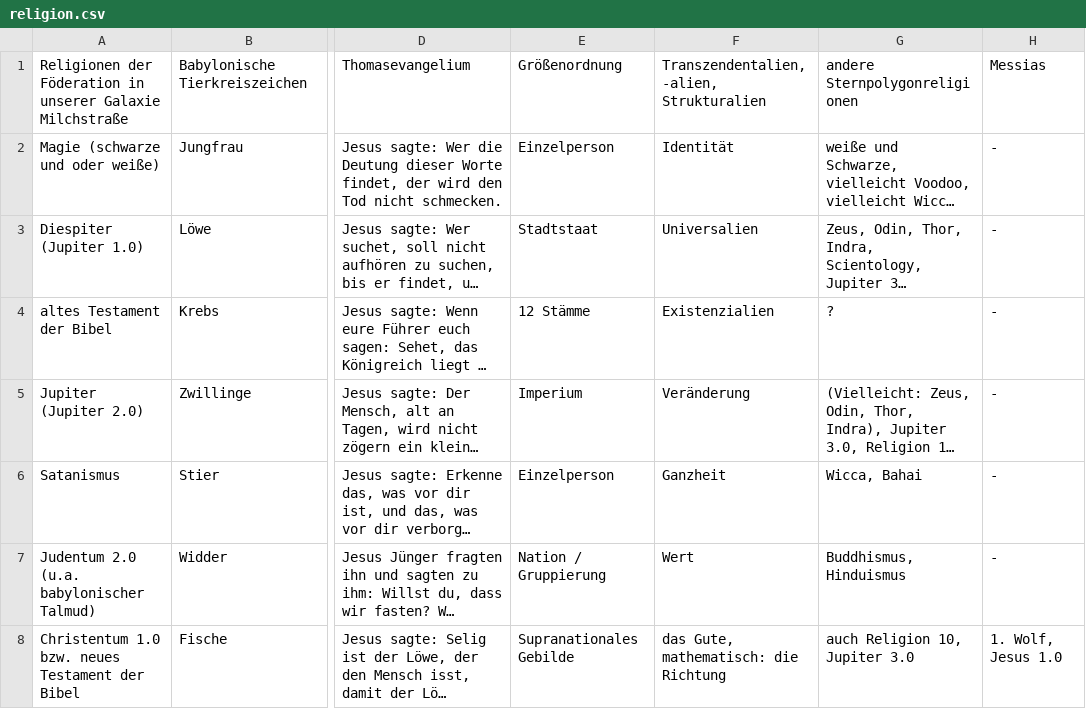
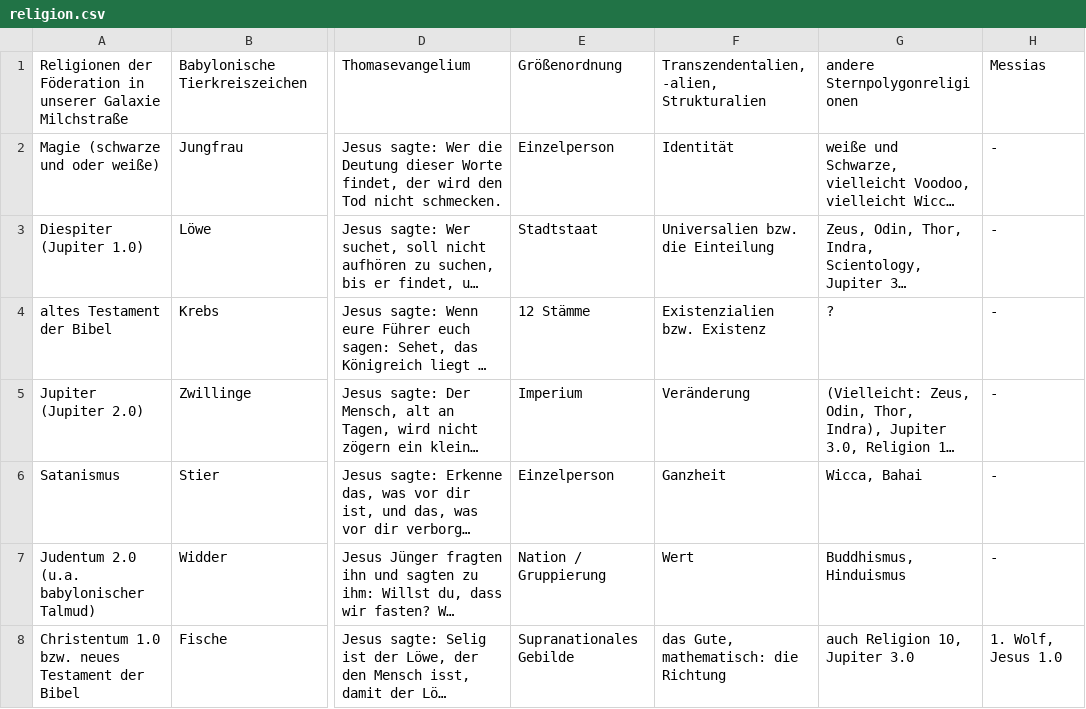
Before and after one commit to githubuser2000/reta-23-07-20, a CSV file: religion.csv, drawn as a sheet; only a part is shown, gaps mark what is left out; long unchanged cells end in …; the diff names each change by its address in the sheet, - before the commit and + after, or states it on an @@ line.

Commit message:
transzendentalien religionen.html

```diff
--- a/religion.csv
+++ b/religion.csv
-F3: Universalien
+F3: Universalien bzw. die Einteilung
-F4: Existenzialien
+F4: Existenzialien bzw. Existenz
```
Also changed, not shown: kombi.csv.
